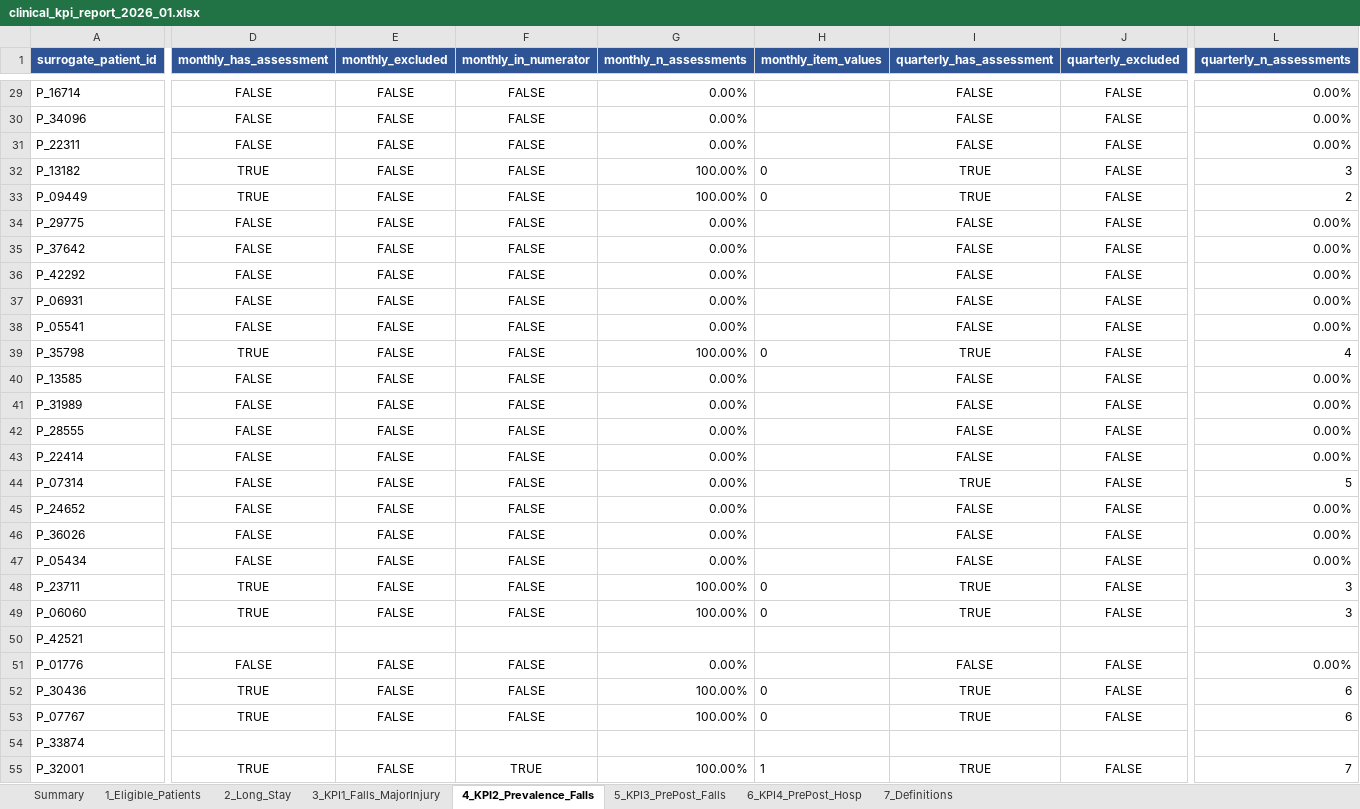
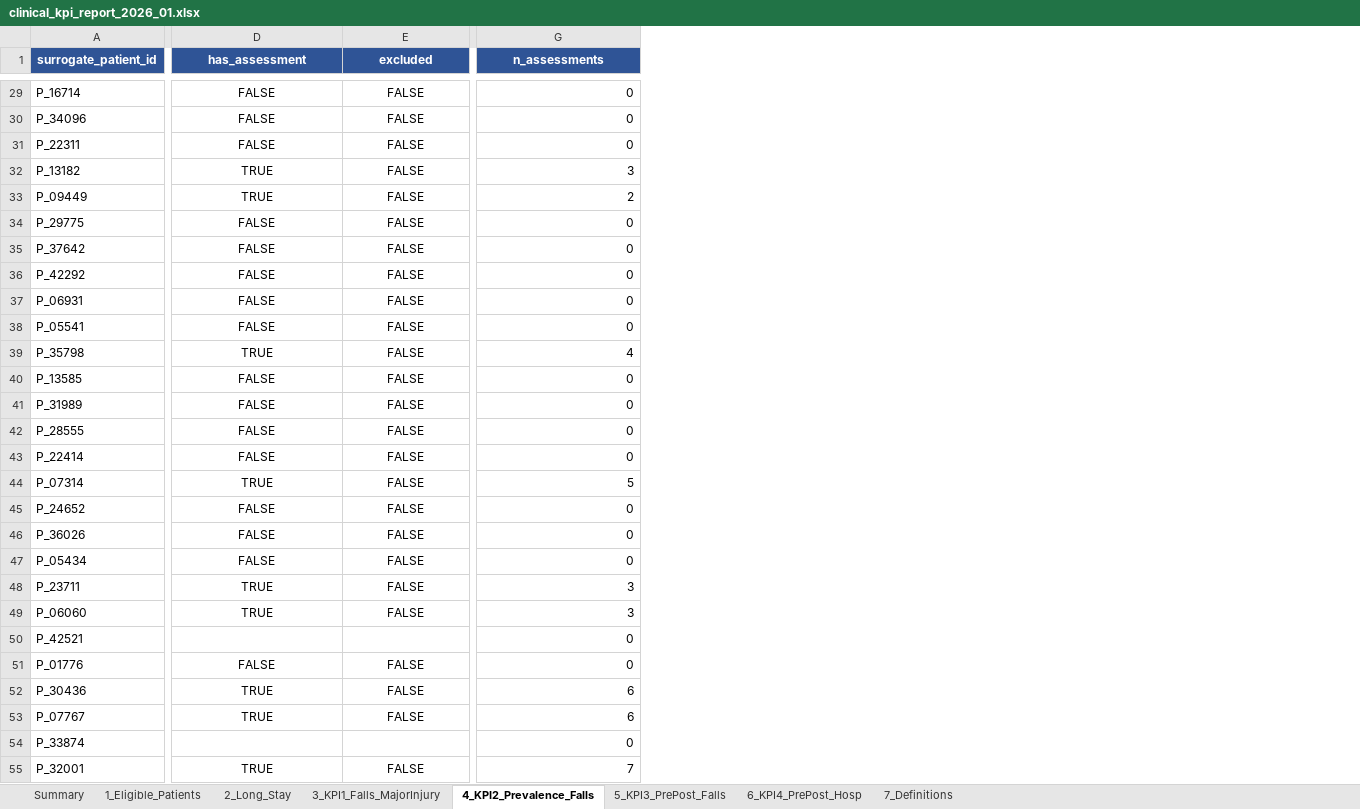
Before and after one commit to anantbairagi/vitaline-kpi-report, an Excel workbook: reports/clinical_kpi_report_2026_01.xlsx, sheet 4_KPI2_Prevalence_Falls, drawn as a sheet; only a part is shown, gaps mark what is left out; values as stored, in another font and other column widths than the file's, no borders; removed rows and columns are numbered as before the commit, all else as after; the diff covers the shown part only; the diff names each change by its address in the sheet, - before the commit and + after, or states it on an @@ line.

```diff
--- a/reports/clinical_kpi_report_2026_01.xlsx (sheet 4_KPI2_Prevalence_Falls)
+++ b/reports/clinical_kpi_report_2026_01.xlsx (sheet 4_KPI2_Prevalence_Falls)
-column D (monthly_has_assessment), rows 29-55: FALSE | FALSE | FALSE | TRUE | TRUE | FALSE | FALSE | FALSE | FALSE | FALSE | TRUE | FALSE | FALSE | FALSE | FALSE | FALSE | FALSE | FALSE | FALSE | TRUE | TRUE |  | FALSE | TRUE | TRUE |  | TRUE
-column E (monthly_excluded), rows 29-55: FALSE | FALSE | FALSE | FALSE | FALSE | FALSE | FALSE | FALSE | FALSE | FALSE | FALSE | FALSE | FALSE | FALSE | FALSE | FALSE | FALSE | FALSE | FALSE | FALSE | FALSE |  | FALSE | FALSE | FALSE |  | FALSE
-column F (monthly_in_numerator), rows 29-55: FALSE | FALSE | FALSE | FALSE | FALSE | FALSE | FALSE | FALSE | FALSE | FALSE | FALSE | FALSE | FALSE | FALSE | FALSE | FALSE | FALSE | FALSE | FALSE | FALSE | FALSE |  | FALSE | FALSE | FALSE |  | TRUE
-column G (monthly_n_assessments), rows 29-55: 0.00% | 0.00% | 0.00% | 100.00% | 100.00% | 0.00% | 0.00% | 0.00% | 0.00% | 0.00% | 100.00% | 0.00% | 0.00% | 0.00% | 0.00% | 0.00% | 0.00% | 0.00% | 0.00% | 100.00% | 100.00% |  | 0.00% | 100.00% | 100.00% |  | 100.00%
-column H (monthly_item_values), rows 32-55: 0 | 0 |  |  |  |  |  | 0 |  |  |  |  |  |  |  |  | 0 | 0 |  |  | 0 | 0 |  | 1
-D1: quarterly_has_assessment
+D1: has_assessment
-E1: quarterly_excluded
+E1: excluded
-G1: quarterly_n_assessments
+G1: n_assessments
-G29:G31 (n_assessments): 0.00%
+G29:G31 (n_assessments): 0
-G34:G38 (n_assessments): 0.00%
+G34:G38 (n_assessments): 0
-G40:G43 (n_assessments): 0.00%
+G40:G43 (n_assessments): 0
-G45:G47 (n_assessments): 0.00%
+G45:G47 (n_assessments): 0
-G50 (n_assessments): (empty)
+G50 (n_assessments): 0
-G51 (n_assessments): 0.00%
+G51 (n_assessments): 0
-G54 (n_assessments): (empty)
+G54 (n_assessments): 0
```
Also changed, not shown: 156 edited cells elsewhere in this sheet, sheet 3_KPI1_Falls_MajorInjury, sheet Summary, 2 other files.
